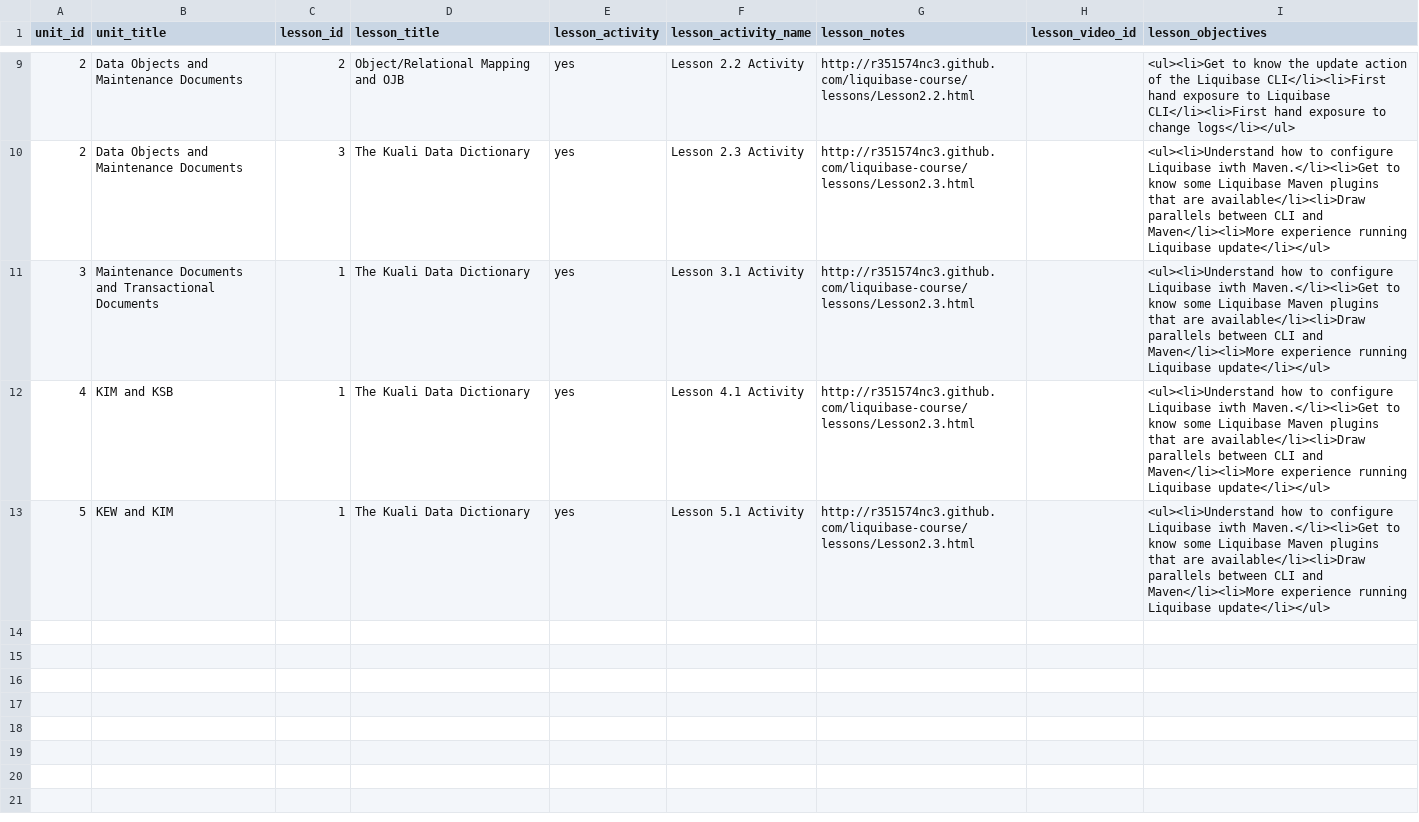
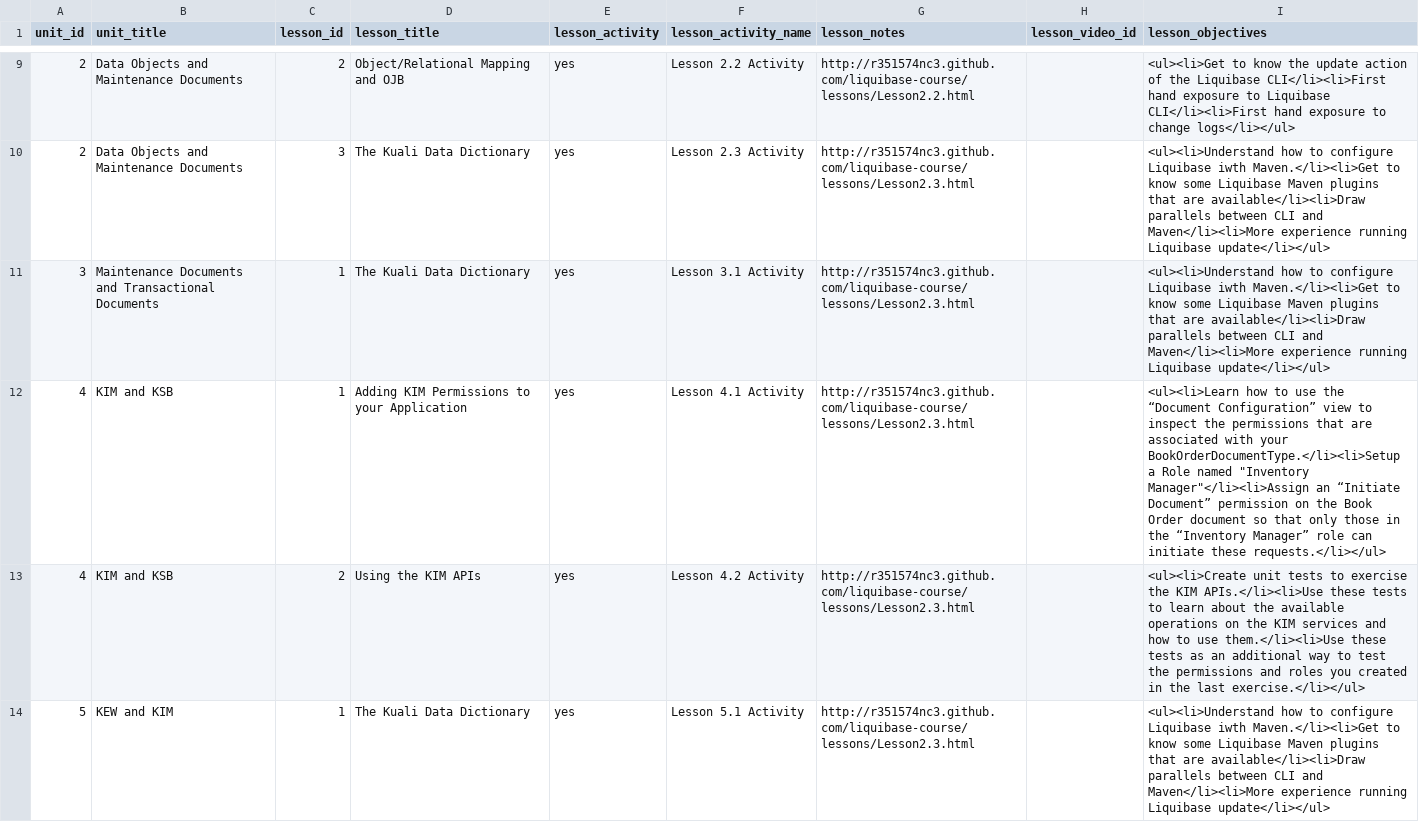
Before and after one commit to leo-at-rsmart/shiny-octo-batman, a CSV file: data/lesson.csv, drawn as a sheet; only a part is shown, gaps mark what is left out.

Commit message:
Adding KIM exercises

```diff
--- a/data/lesson.csv
+++ b/data/lesson.csv
@@ -11,3 +11,4 @@ unit_id,unit_title,lesson_id,lesson_title,lesson_activity,lesson_activity_name,l
 3,Maintenance Documents and Transactional Documents,1,The Kuali Data Dictionary,yes,Lesson 3.1 Activity,http://r351574nc3.github.com/liquibase-course/lessons/Lesson2.3.html,,<ul><li>Understand how to configure Liquibase iwth Maven.</li><li>Get to know some Liquibase Maven plugins that are available</li><li>Draw parallels between CLI and Maven</li><li>More experience running Liquibase update</li></ul>
-4,KIM and KSB,1,The Kuali Data Dictionary,yes,Lesson 4.1 Activity,http://r351574nc3.github.com/liquibase-course/lessons/Lesson2.3.html,,<ul><li>Understand how to configure Liquibase iwth Maven.</li><li>Get to know some Liquibase Maven plugins that are available</li><li>Draw parallels between CLI and Maven</li><li>More experience running Liquibase update</li></ul>
+4,KIM and KSB,1,Adding KIM Permissions to your Application,yes,Lesson 4.1 Activity,http://r351574nc3.github.com/liquibase-course/lessons/Lesson2.3.html,,<ul><li>Learn how to use the “Document Configuration” view to inspect the permissions that are associated with your BookOrderDocumentType.</li><li>Setup a Role named "Inventory Manager"</li><li>Assign an “Initiate Document” permission on the Book Order document so that only those in the “Inventory Manager” role can initiate these requests.</li></ul>
+4,KIM and KSB,2,Using the KIM APIs,yes,Lesson 4.2 Activity,http://r351574nc3.github.com/liquibase-course/lessons/Lesson2.3.html,,<ul><li>Create unit tests to exercise the KIM APIs.</li><li>Use these tests to learn about the available operations on the KIM services and how to use them.</li><li>Use these tests as an additional way to test the permissions and roles you created in the last exercise.</li></ul>
 5,KEW and KIM,1,The Kuali Data Dictionary,yes,Lesson 5.1 Activity,http://r351574nc3.github.com/liquibase-course/lessons/Lesson2.3.html,,<ul><li>Understand how to configure Liquibase iwth Maven.</li><li>Get to know some Liquibase Maven plugins that are available</li><li>Draw parallels between CLI and Maven</li><li>More experience running Liquibase update</li></ul>
```
Also changed, not shown: 2 other files.
